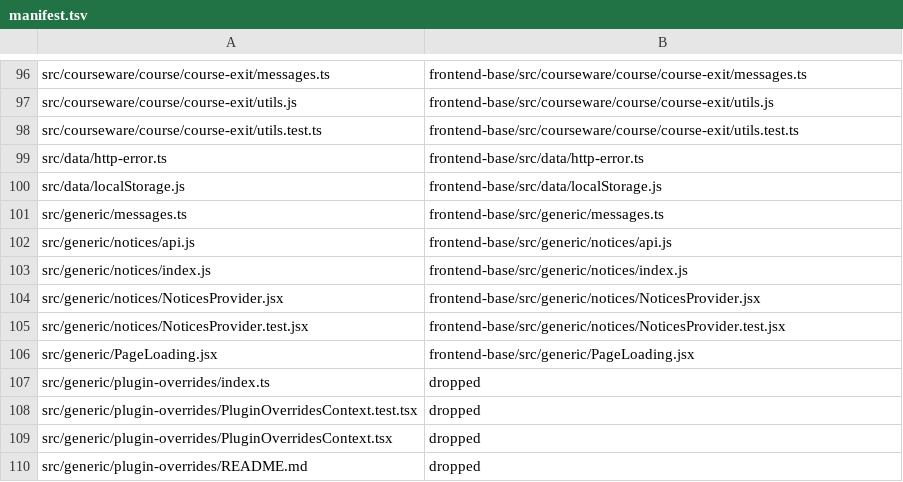
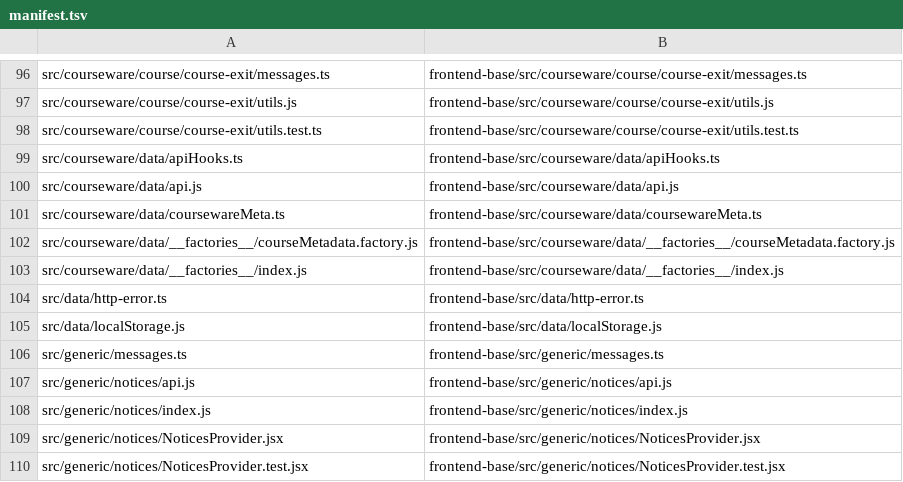
Before and after one commit to openedx/frontend-app-learning, a TSV file: frontend-base/manifest.tsv, drawn as a sheet; only a part is shown, gaps mark what is left out; the shorter side is filled out with more unchanged rows; the diff names each change by its address in the sheet, - before the commit and + after, or states it on an @@ line.

```diff
--- a/frontend-base/manifest.tsv
+++ b/frontend-base/manifest.tsv
+row 99: src/courseware/data/apiHooks.ts | frontend-base/src/courseware/data/apiHooks.ts
+row 100: src/courseware/data/api.js | frontend-base/src/courseware/data/api.js
+row 101: src/courseware/data/coursewareMeta.ts | frontend-base/src/courseware/data/coursewareMeta.ts
+row 102: src/courseware/data/__factories__/courseMetadata.factory.js | frontend-base/src/courseware/data/__factories__/courseMetadata.factory.js
+row 103: src/courseware/data/__factories__/index.js | frontend-base/src/courseware/data/__factories__/index.js
```
Also changed, not shown: 12 other files.
